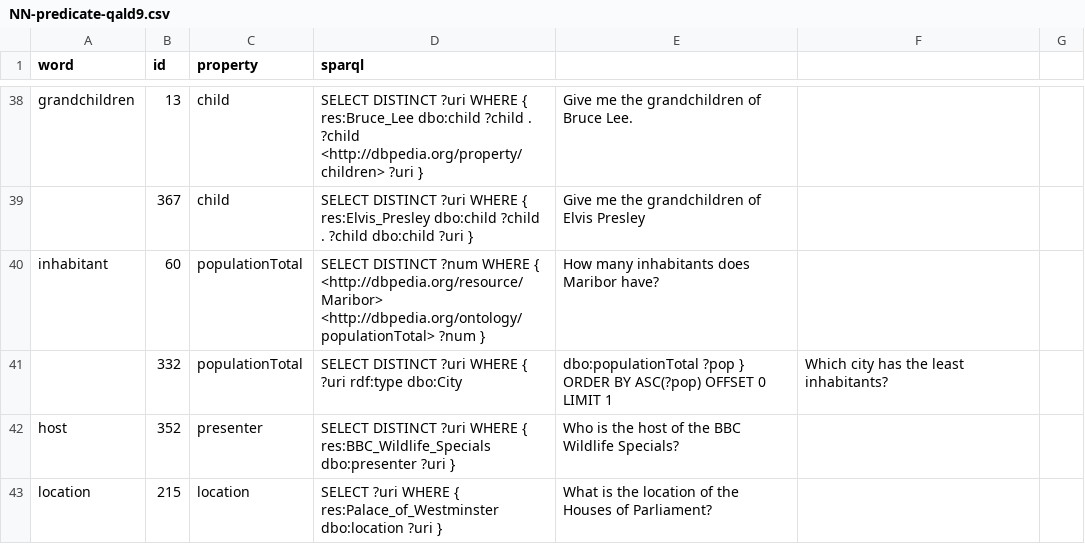
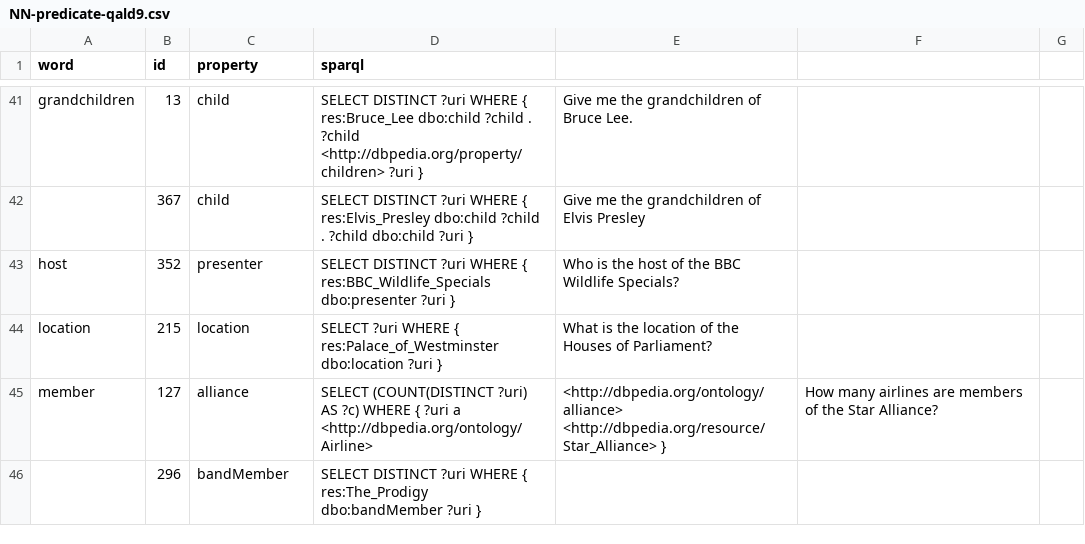
Before and after one commit to fazleh2010/LDKpaperData, a CSV file: gold/NN-predicate-qald9.csv, drawn as a sheet; only a part is shown, gaps mark what is left out; the shorter side is filled out with more unchanged rows; the diff covers the shown part only.

Commit message:
refactor

```diff
--- a/gold/NN-predicate-qald9.csv
+++ b/gold/NN-predicate-qald9.csv
@@ -39,4 +42,2 @@ grandchildren,13,child,SELECT DISTINCT ?uri WHERE { res:Bruce_Lee dbo:child ?chi
 ,367,child,SELECT DISTINCT ?uri WHERE { res:Elvis_Presley dbo:child ?child . ?child dbo:child ?uri },Give me the grandchildren of Elvis Presley,,
-inhabitant,60,populationTotal,SELECT DISTINCT ?num WHERE { <http://dbpedia.org/resource/Maribor> <http://dbpedia.org/ontology/populationTotal> ?num },How many inhabitants does Maribor have?,,
-,332,populationTotal,SELECT DISTINCT ?uri WHERE { ?uri rdf:type dbo:City , dbo:populationTotal ?pop } ORDER BY ASC(?pop) OFFSET 0 LIMIT 1,Which city has the least inhabitants?,
 host,352,presenter,SELECT DISTINCT ?uri WHERE { res:BBC_Wildlife_Specials dbo:presenter ?uri },Who is the host of the BBC Wildlife Specials?,,
```
Also changed, not shown: 3 added rows, 6 removed rows and 2 edited cells elsewhere in this file.
